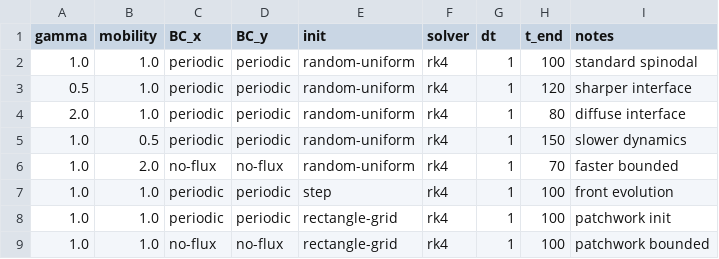
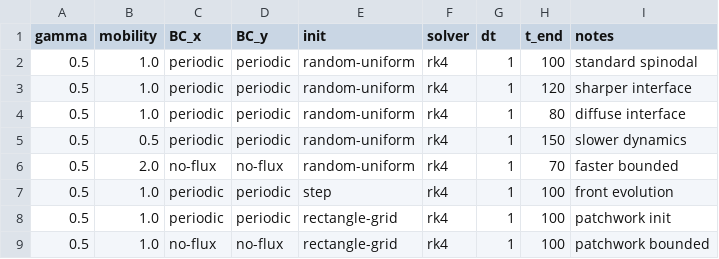
Before and after one commit to FloWsnr/PLM-data, a CSV file: configs/parameters/biology/allen-cahn-standard.csv, drawn as a sheet.

```diff
--- a/configs/parameters/biology/allen-cahn-standard.csv
+++ b/configs/parameters/biology/allen-cahn-standard.csv
@@ -1,9 +1,9 @@
 gamma,mobility,BC_x,BC_y,init,solver,dt,t_end,notes
-1.0,1.0,periodic,periodic,random-uniform,rk4,1,100,standard spinodal
+0.5,1.0,periodic,periodic,random-uniform,rk4,1,100,standard spinodal
 0.5,1.0,periodic,periodic,random-uniform,rk4,1,120,sharper interface
-2.0,1.0,periodic,periodic,random-uniform,rk4,1,80,diffuse interface
-1.0,0.5,periodic,periodic,random-uniform,rk4,1,150,slower dynamics
-1.0,2.0,no-flux,no-flux,random-uniform,rk4,1,70,faster bounded
-1.0,1.0,periodic,periodic,step,rk4,1,100,front evolution
-1.0,1.0,periodic,periodic,rectangle-grid,rk4,1,100,patchwork init
-1.0,1.0,no-flux,no-flux,rectangle-grid,rk4,1,100,patchwork bounded
+0.5,1.0,periodic,periodic,random-uniform,rk4,1,80,diffuse interface
+0.5,0.5,periodic,periodic,random-uniform,rk4,1,150,slower dynamics
+0.5,2.0,no-flux,no-flux,random-uniform,rk4,1,70,faster bounded
+0.5,1.0,periodic,periodic,step,rk4,1,100,front evolution
+0.5,1.0,periodic,periodic,rectangle-grid,rk4,1,100,patchwork init
+0.5,1.0,no-flux,no-flux,rectangle-grid,rk4,1,100,patchwork bounded
```
Also changed, not shown: configs/parameters/biology/allen-cahn.csv, configs/parameters/biology/bacteria-flow.csv, 57 other files.
